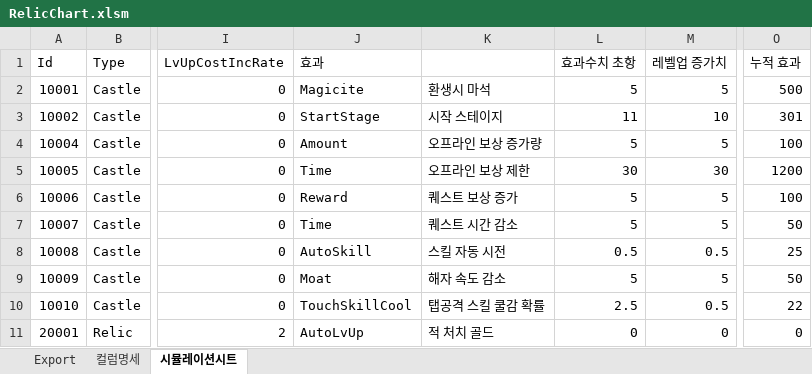
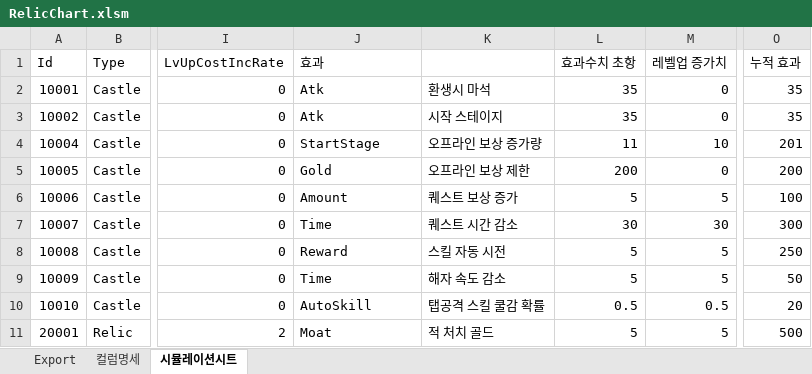
Before and after one commit to BlindBullet/ProjectDF, an Excel workbook: Assets/DataTables~/RelicChart.xlsm, sheet 시뮬레이션시트, drawn as a sheet; only a part is shown, gaps mark what is left out; values as stored, in another font and other column widths than the file's, no borders; the diff covers the shown part only; the diff names each change by its address in the sheet, - before the commit and + after, or states it on an @@ line.

```diff
--- a/Assets/DataTables~/RelicChart.xlsm (sheet 시뮬레이션시트)
+++ b/Assets/DataTables~/RelicChart.xlsm (sheet 시뮬레이션시트)
-J2 (효과): Magicite
+J2 (효과): Atk
-L2 (효과수치 초항): 5
+L2 (효과수치 초항): 35
-M2 (레벨업 증가치): 5
+M2 (레벨업 증가치): 0
-O2 (누적 효과): 500
+O2 (누적 효과): 35
-J3 (효과): StartStage
+J3 (효과): Atk
-L3 (효과수치 초항): 11
+L3 (효과수치 초항): 35
-M3 (레벨업 증가치): 10
+M3 (레벨업 증가치): 0
-O3 (누적 효과): 301
+O3 (누적 효과): 35
-J4 (효과): Amount
+J4 (효과): StartStage
-L4 (효과수치 초항): 5
+L4 (효과수치 초항): 11
-M4 (레벨업 증가치): 5
+M4 (레벨업 증가치): 10
-O4 (누적 효과): 100
+O4 (누적 효과): 201
-J5 (효과): Time
+J5 (효과): Gold
-L5 (효과수치 초항): 30
+L5 (효과수치 초항): 200
-M5 (레벨업 증가치): 30
+M5 (레벨업 증가치): 0
-O5 (누적 효과): 1200
+O5 (누적 효과): 200
-J6 (효과): Reward
+J6 (효과): Amount
-L7 (효과수치 초항): 5
+L7 (효과수치 초항): 30
-M7 (레벨업 증가치): 5
+M7 (레벨업 증가치): 30
-O7 (누적 효과): 50
+O7 (누적 효과): 300
-J8 (효과): AutoSkill
+J8 (효과): Reward
-L8 (효과수치 초항): 0.5
+L8 (효과수치 초항): 5
-M8 (레벨업 증가치): 0.5
+M8 (레벨업 증가치): 5
-O8 (누적 효과): 25
+O8 (누적 효과): 250
-J9 (효과): Moat
+J9 (효과): Time
-J10 (효과): TouchSkillCool
+J10 (효과): AutoSkill
-L10 (효과수치 초항): 2.5
+L10 (효과수치 초항): 0.5
-O10 (누적 효과): 22
+O10 (누적 효과): 20
-J11 (효과): AutoLvUp
+J11 (효과): Moat
-L11 (효과수치 초항): 0
+L11 (효과수치 초항): 5
-M11 (레벨업 증가치): 0
+M11 (레벨업 증가치): 5
-O11 (누적 효과): 0
+O11 (누적 효과): 500
```
Also changed, not shown: 41 edited cells elsewhere in this sheet, charts or pictures, Assets/DataTables~/StringChart.xlsm, 3 other files.
